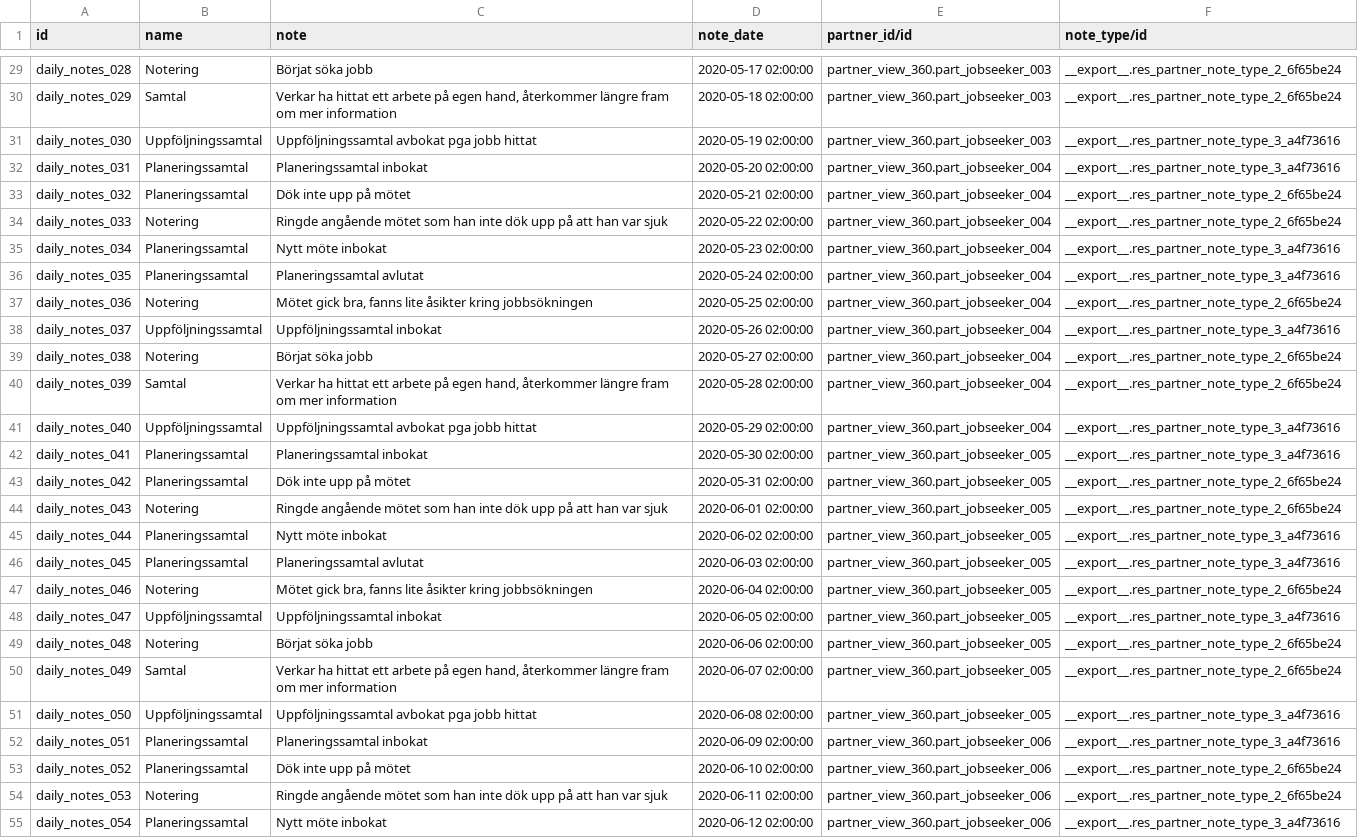
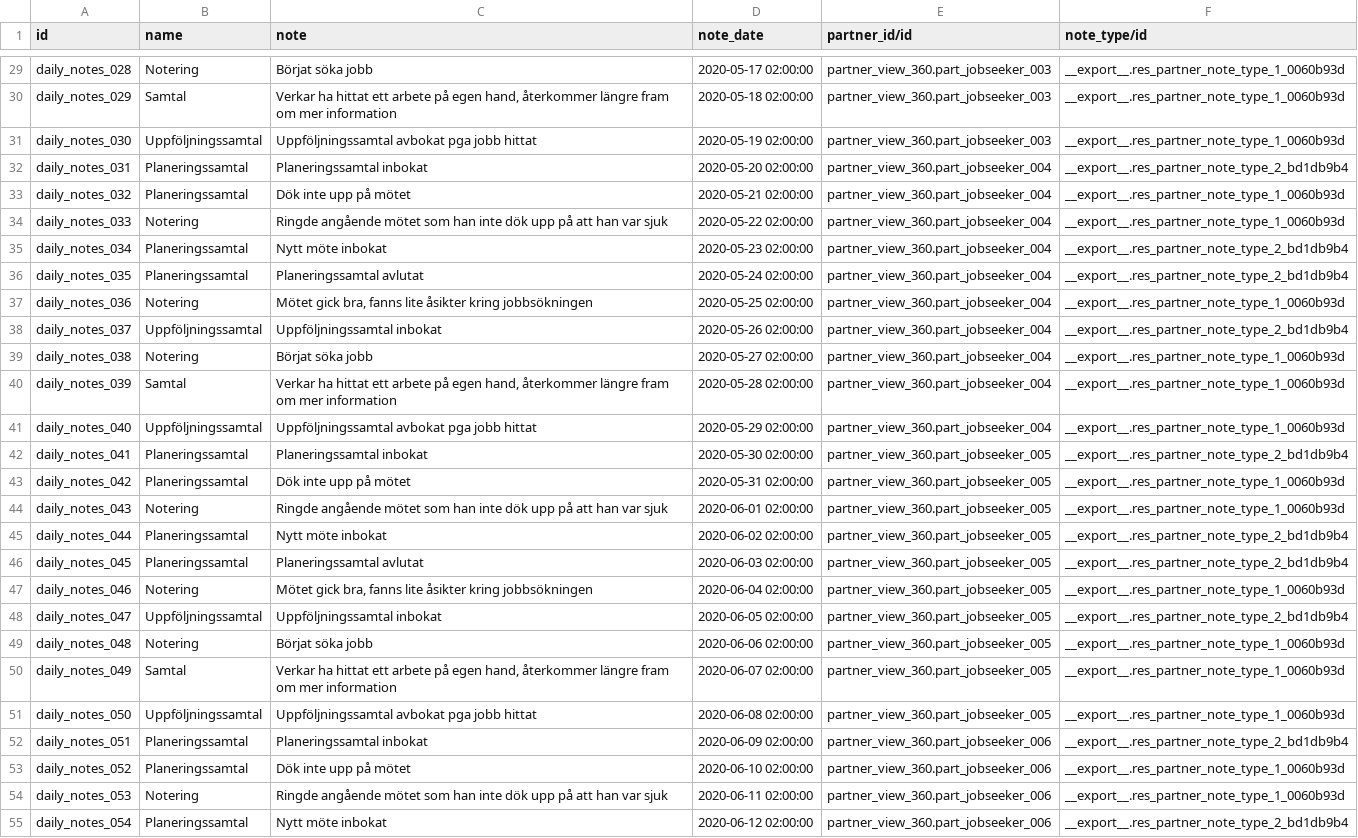
Before and after one commit to vertelab/odoo-base, a CSV file: partner_daily_notes/data/res.partner.notes.csv, drawn as a sheet; only a part is shown, gaps mark what is left out; the diff covers the shown part only; the diff names each change by its address in the sheet, - before the commit and + after, or states it on an @@ line.

```diff
--- a/partner_daily_notes/data/res.partner.notes.csv
+++ b/partner_daily_notes/data/res.partner.notes.csv
-F29:F30 (note_type/id): __export__.res_partner_note_type_2_6f65be24
+F29:F30 (note_type/id): __export__.res_partner_note_type_1_0060b93d
-F31 (note_type/id): __export__.res_partner_note_type_3_a4f73616
+F31 (note_type/id): __export__.res_partner_note_type_1_0060b93d
-F32 (note_type/id): __export__.res_partner_note_type_3_a4f73616
+F32 (note_type/id): __export__.res_partner_note_type_2_bd1db9b4
-F33:F34 (note_type/id): __export__.res_partner_note_type_2_6f65be24
+F33:F34 (note_type/id): __export__.res_partner_note_type_1_0060b93d
-F35:F36 (note_type/id): __export__.res_partner_note_type_3_a4f73616
+F35:F36 (note_type/id): __export__.res_partner_note_type_2_bd1db9b4
-F37 (note_type/id): __export__.res_partner_note_type_2_6f65be24
+F37 (note_type/id): __export__.res_partner_note_type_1_0060b93d
-F38 (note_type/id): __export__.res_partner_note_type_3_a4f73616
+F38 (note_type/id): __export__.res_partner_note_type_2_bd1db9b4
-F39:F40 (note_type/id): __export__.res_partner_note_type_2_6f65be24
+F39:F40 (note_type/id): __export__.res_partner_note_type_1_0060b93d
-F41 (note_type/id): __export__.res_partner_note_type_3_a4f73616
+F41 (note_type/id): __export__.res_partner_note_type_1_0060b93d
-F42 (note_type/id): __export__.res_partner_note_type_3_a4f73616
+F42 (note_type/id): __export__.res_partner_note_type_2_bd1db9b4
-F43:F44 (note_type/id): __export__.res_partner_note_type_2_6f65be24
+F43:F44 (note_type/id): __export__.res_partner_note_type_1_0060b93d
-F45:F46 (note_type/id): __export__.res_partner_note_type_3_a4f73616
+F45:F46 (note_type/id): __export__.res_partner_note_type_2_bd1db9b4
-F47 (note_type/id): __export__.res_partner_note_type_2_6f65be24
+F47 (note_type/id): __export__.res_partner_note_type_1_0060b93d
-F48 (note_type/id): __export__.res_partner_note_type_3_a4f73616
+F48 (note_type/id): __export__.res_partner_note_type_2_bd1db9b4
-F49:F50 (note_type/id): __export__.res_partner_note_type_2_6f65be24
+F49:F50 (note_type/id): __export__.res_partner_note_type_1_0060b93d
-F51 (note_type/id): __export__.res_partner_note_type_3_a4f73616
+F51 (note_type/id): __export__.res_partner_note_type_1_0060b93d
-F52 (note_type/id): __export__.res_partner_note_type_3_a4f73616
+F52 (note_type/id): __export__.res_partner_note_type_2_bd1db9b4
-F53:F54 (note_type/id): __export__.res_partner_note_type_2_6f65be24
+F53:F54 (note_type/id): __export__.res_partner_note_type_1_0060b93d
-F55 (note_type/id): __export__.res_partner_note_type_3_a4f73616
+F55 (note_type/id): __export__.res_partner_note_type_2_bd1db9b4
```
Also changed, not shown: 10 added rows and 43 edited cells elsewhere in this file, 3 other files.
